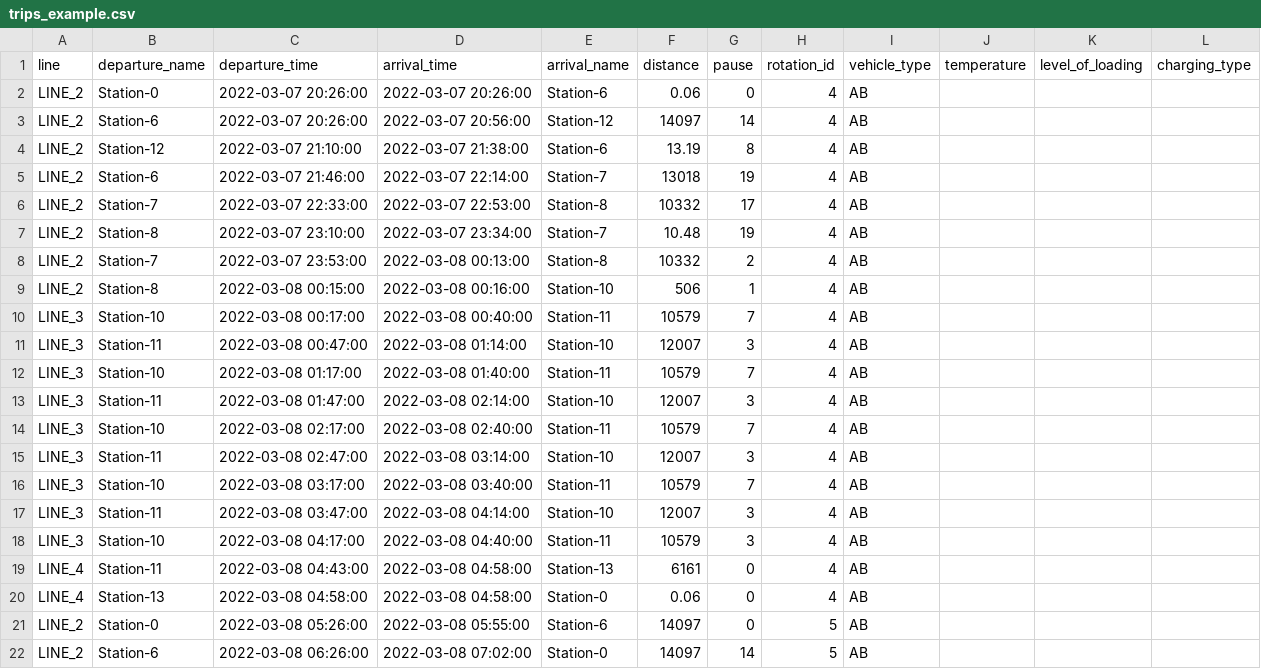
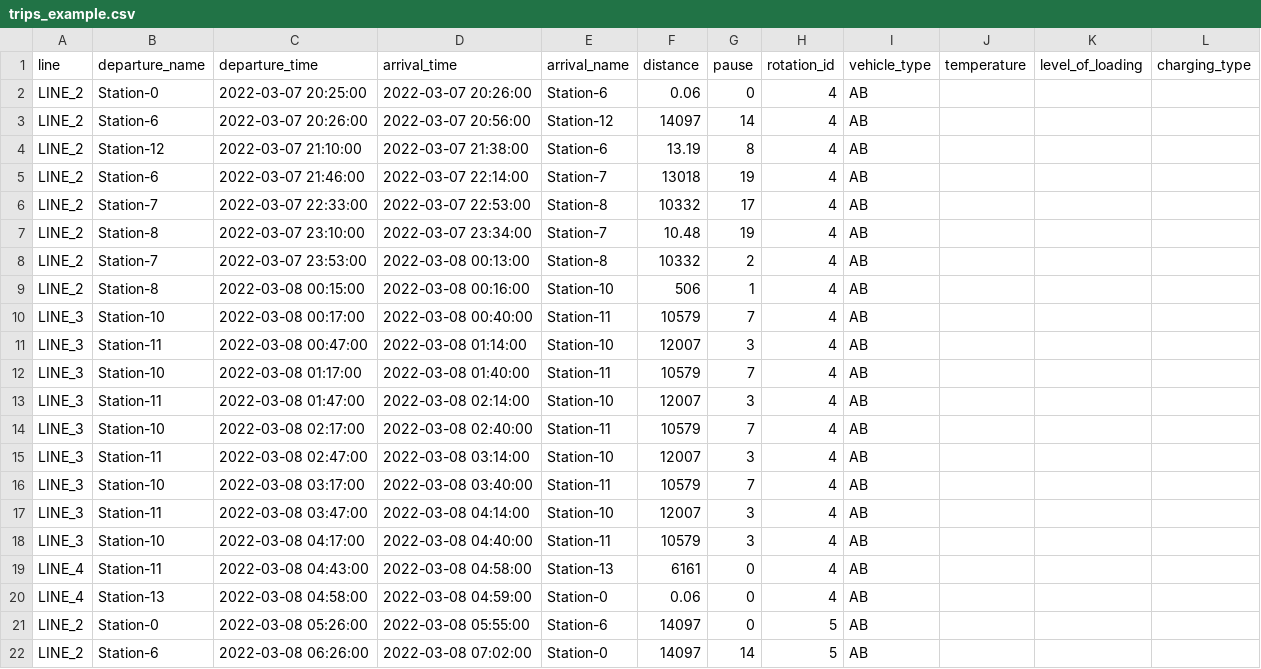
Before and after one commit to rl-institut/django-simba, a CSV file: ebustoolbox/static/ebustoolbox/examples/trips_example.csv, drawn as a sheet.

```diff
--- a/ebustoolbox/static/ebustoolbox/examples/trips_example.csv
+++ b/ebustoolbox/static/ebustoolbox/examples/trips_example.csv
@@ -1,3 +1,3 @@
 line,departure_name,departure_time,arrival_time,arrival_name,distance,pause,rotation_id,vehicle_type,temperature,level_of_loading,charging_type
-LINE_2,Station-0,2022-03-07 20:26:00,2022-03-07 20:26:00,Station-6,0.06,0,4,AB,,,
+LINE_2,Station-0,2022-03-07 20:25:00,2022-03-07 20:26:00,Station-6,0.06,0,4,AB,,,
 LINE_2,Station-6,2022-03-07 20:26:00,2022-03-07 20:56:00,Station-12,14097,14,4,AB,,,
@@ -19,3 +19,3 @@ LINE_3,Station-10,2022-03-08 04:17:00,2022-03-08 04:40:00,Station-11,10579,3,4,A
 LINE_4,Station-11,2022-03-08 04:43:00,2022-03-08 04:58:00,Station-13,6161,0,4,AB,,,
-LINE_4,Station-13,2022-03-08 04:58:00,2022-03-08 04:58:00,Station-0,0.06,0,4,AB,,,
+LINE_4,Station-13,2022-03-08 04:58:00,2022-03-08 04:59:00,Station-0,0.06,0,4,AB,,,
 LINE_2,Station-0,2022-03-08 05:26:00,2022-03-08 05:55:00,Station-6,14097,0,5,AB,,,
```
Also changed, not shown: 2 other files.
